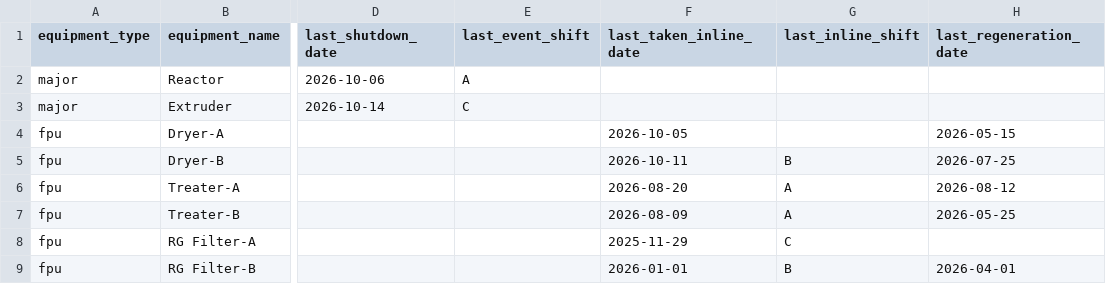
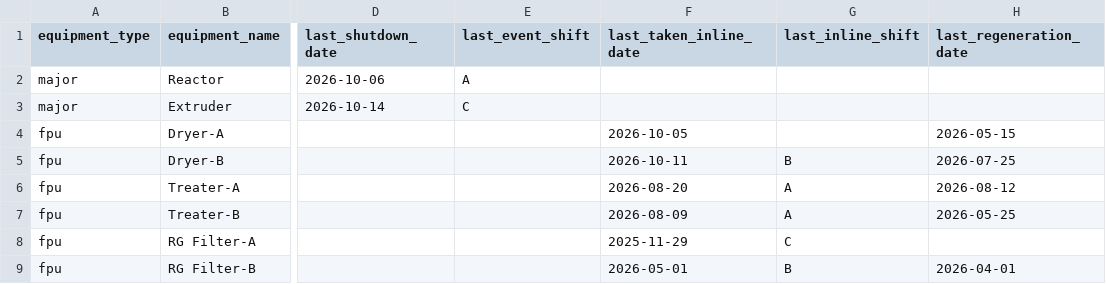
Before and after one commit to debajitd1292/v2.0, a CSV file: updates/plant_status.csv, drawn as a sheet; only a part is shown, gaps mark what is left out; the diff names each change by its address in the sheet, - before the commit and + after, or states it on an @@ line.

Commit message:
Update plant_status.csv

```diff
--- a/updates/plant_status.csv
+++ b/updates/plant_status.csv
-F9 (last_taken_inline_date): 2026-01-01
+F9 (last_taken_inline_date): 2026-05-01
```
